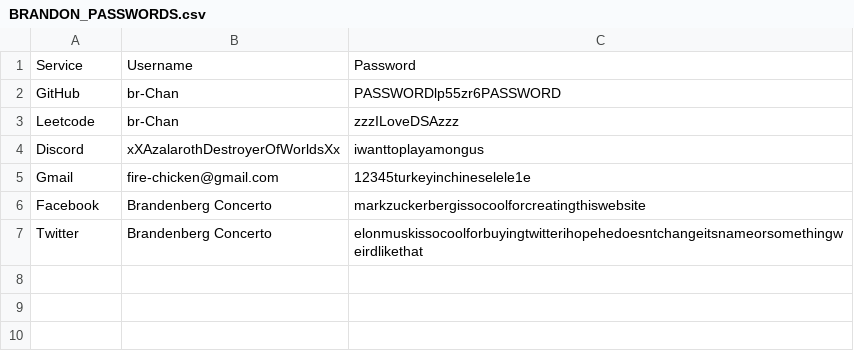
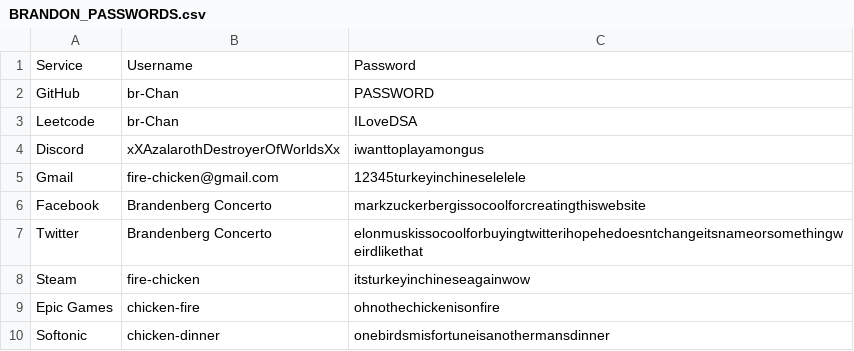
Before and after one commit to br-Chan/all-my-passwords, a CSV file: BRANDON_PASSWORDS.csv, drawn as a sheet.

Commit message:
add some of my favourite game providers

```diff
--- a/BRANDON_PASSWORDS.csv
+++ b/BRANDON_PASSWORDS.csv
@@ -1,7 +1,10 @@
 Service,Username,Password
-GitHub,br-Chan,PASSWORDlp55zr6PASSWORD
-Leetcode,br-Chan,zzzILoveDSAzzz
+GitHub,br-Chan,PASSWORD
+Leetcode,br-Chan,ILoveDSA
 Discord,xXAzalarothDestroyerOfWorldsXx,iwanttoplayamongus
-Gmail,fire-chicken@gmail.com,12345turkeyinchineselele1e
+Gmail,fire-chicken@gmail.com,12345turkeyinchineselelele
 Facebook,"Brandenberg Concerto",markzuckerbergissocoolforcreatingthiswebsite
 Twitter,"Brandenberg Concerto",elonmuskissocoolforbuyingtwitterihopehedoesntchangeitsnameorsomethingweirdlikethat
+Steam,fire-chicken,itsturkeyinchineseagainwow
+"Epic Games",chicken-fire,ohnothechickenisonfire
+Softonic,chicken-dinner,onebirdsmisfortuneisanothermansdinner
```
